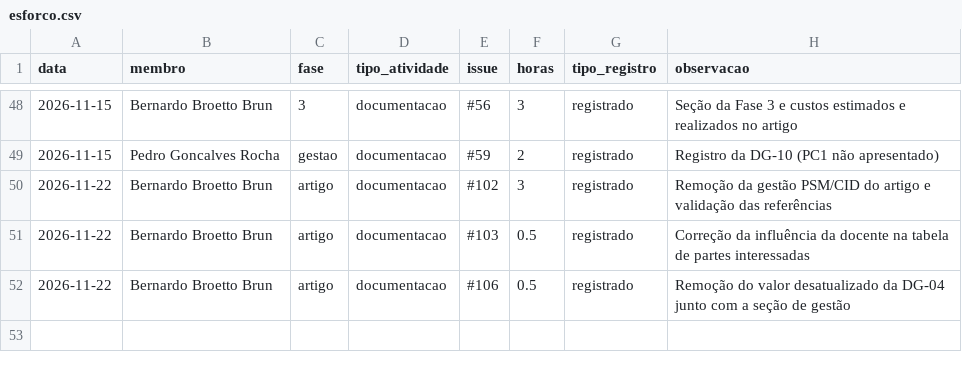
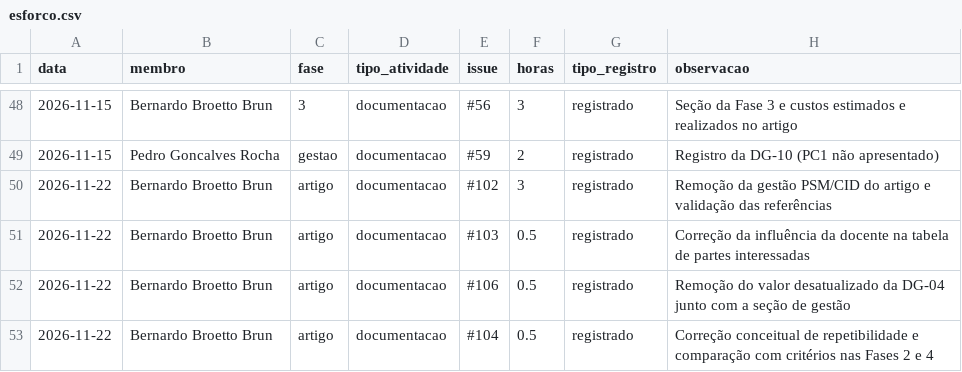
Before and after one commit to FCTE-Qualidade-de-Software-1/2026-2_T01_MARLYN_WESCOFF, a CSV file: metricas/dados/brutos/esforco.csv, drawn as a sheet; only a part is shown, gaps mark what is left out; the diff names each change by its address in the sheet, - before the commit and + after, or states it on an @@ line.

Commit message:
Deployed 6b24ce0 with MkDocs version: 1.6.1

```diff
--- a/metricas/dados/brutos/esforco.csv
+++ b/metricas/dados/brutos/esforco.csv
+row 53: 2026-11-22 | Bernardo Broetto Brun | artigo | documentacao | #104 | 0.5 | registrado | Correção conceitual de repetibilidade e comparação com critérios nas Fases 2 e 4
```
